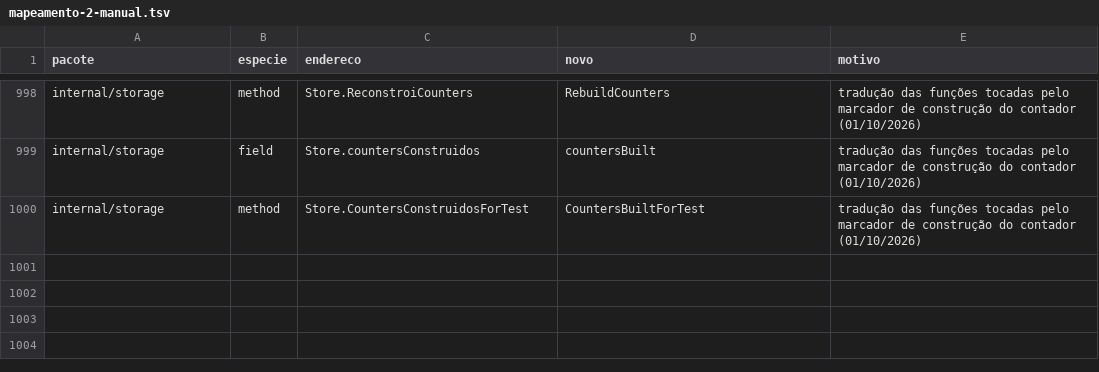
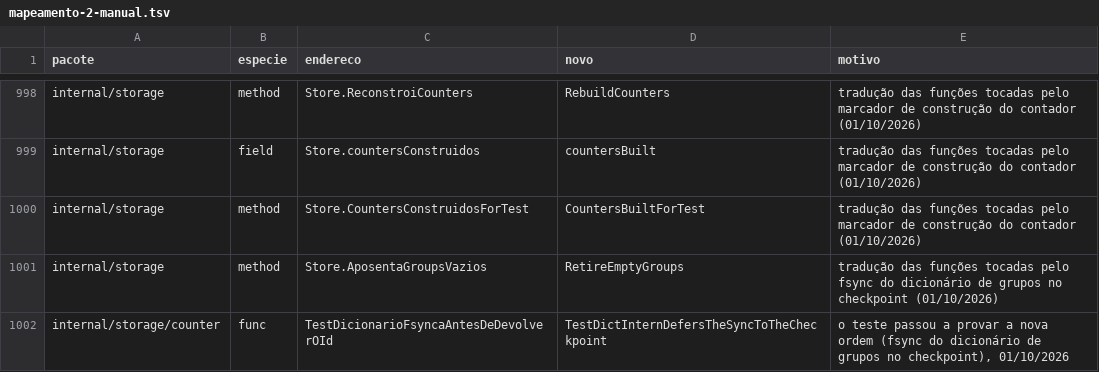
Before and after one commit to nishisan-dev/nishidb, a TSV file: planning/identificadores-em-ingles/mapeamento-2-manual.tsv, drawn as a sheet; only a part is shown, gaps mark what is left out; the diff names each change by its address in the sheet, - before the commit and + after, or states it on an @@ line.

Commit message:
Move o fsync do dicionário de grupos para o checkpoint
Cada grupo novo pagava um fsync antes de o id existir — ~2 ms medidos no
piloto, ~80 min de writer parado numa carga fria de 2,46M grupos. Nenhum
record carrega id de grupo, e os únicos referenciadores duráveis do id (o
vetor e o snapshot das medidas) só são gravados no checkpoint. O Intern passa
a fazer só o append, e o fsync de todos os appends pendentes é a primeira
coisa do ApplyOverlay de cada contador, antes do primeiro Set do vetor e do
SaveMeasures. Dicionário limpo não sincroniza.

A falha desse fsync, e a do registro de aposentadoria, que leva junto os
appends pendentes, deixam o writer falho em vez de virarem erro retentável
(fsyncgate). A abertura trata uma chave viva duplicada no dicionário como
cauda rasgada, em vez de sobrescrever o mapa em silêncio.

Medido na .217 (ext4, NISHIDB_BENCH_DIR): grupo novo até o checkpoint de
1,40-1,71 ms para 4,6-11,8 us; construção a frio de 4096 grupos de 5,5-6,5 s
para 81-94 ms. Renomeia AposentaGroupsVazios e o teste da ordem antiga, com
os pares no mapeamento e as citações reescritas; o aceite dos contadores
ganha nota datada.

```diff
--- a/planning/identificadores-em-ingles/mapeamento-2-manual.tsv
+++ b/planning/identificadores-em-ingles/mapeamento-2-manual.tsv
+row 1001: internal/storage | method | Store.AposentaGroupsVazios | RetireEmptyGroups | tradução das funções tocadas pelo fsync do dicionário de grupos no checkpoint (01/10/2026)
+row 1002: internal/storage/counter | func | TestDicionarioFsyncaAntesDeDevolverOId | TestDictInternDefersTheSyncToTheCheckpoint | o teste passou a provar a nova ordem (fsync do dicionário de grupos no checkpoint), 01/10/2026
```
Also changed, not shown: 26 other files.
